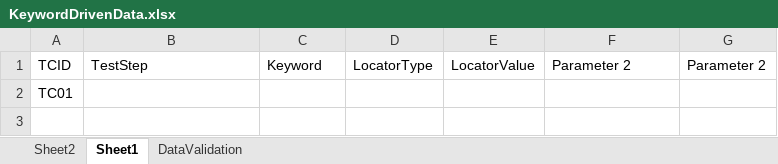
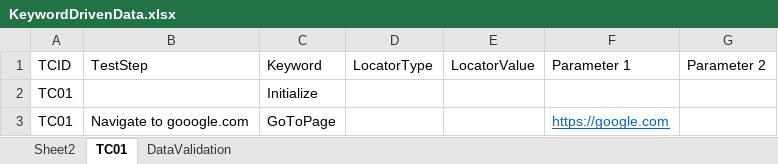
Before and after one commit to mdong151/SeleniumFramework-C-, an Excel workbook: TravelAgencyApp/Data/KeywordDrivenData.xlsx, sheet TC01, drawn as a sheet; values as stored, in another font and other column widths than the file's, no borders; the diff names each change by its address in the sheet, - before the commit and + after, or states it on an @@ line.

```diff
--- a/TravelAgencyApp/Data/KeywordDrivenData.xlsx (sheet TC01)
+++ b/TravelAgencyApp/Data/KeywordDrivenData.xlsx (sheet TC01)
-sheet tab: Sheet1
+sheet tab: TC01
-F1: Parameter 2
+F1: Parameter 1
-C2 (Keyword): (empty)
+C2 (Keyword): Initialize
+row 3: TC01 | Navigate to gooogle.com | GoToPage |  |  | https://google.com
```
Also changed, not shown: sheet DataValidation, 4 other files.
